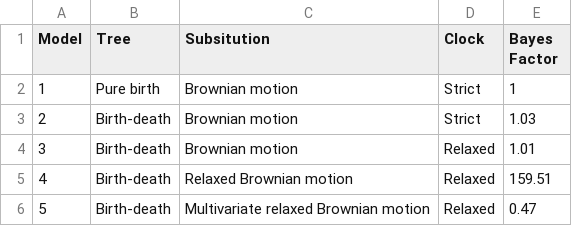
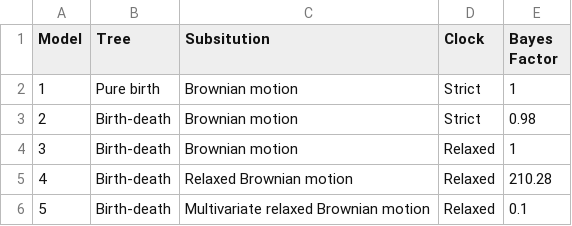
Before and after one commit to benmarwick/bayesinfmatcultphylo, a CSV file: analysis/data/derived_data/model_summary_tbl_nums.csv, drawn as a sheet.

Commit message:
update everything except data

```diff
--- a/analysis/data/derived_data/model_summary_tbl_nums.csv
+++ b/analysis/data/derived_data/model_summary_tbl_nums.csv
@@ -2,5 +2,5 @@ Model,Tree,Subsitution,Clock,Bayes Factor
 1,Pure birth,Brownian motion,Strict,1
-2,Birth-death,Brownian motion,Strict,1.03
-3,Birth-death,Brownian motion,Relaxed,1.01
-4,Birth-death,Relaxed Brownian motion,Relaxed,159.51
-5,Birth-death,Multivariate relaxed Brownian motion,Relaxed,0.47
+2,Birth-death,Brownian motion,Strict,0.98
+3,Birth-death,Brownian motion,Relaxed,1
+4,Birth-death,Relaxed Brownian motion,Relaxed,210.28
+5,Birth-death,Multivariate relaxed Brownian motion,Relaxed,0.1
```
Also changed, not shown: 26 other files.
